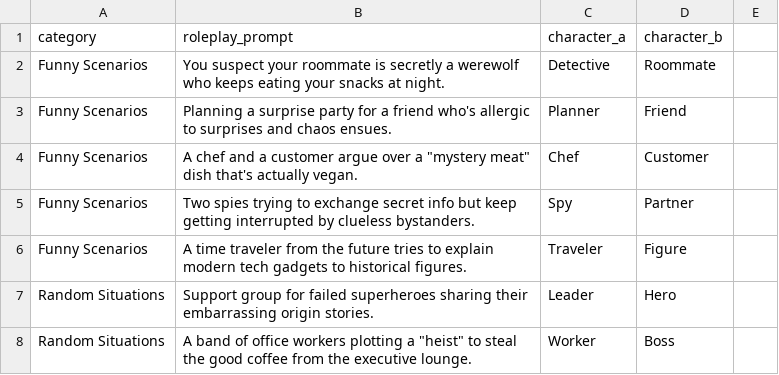
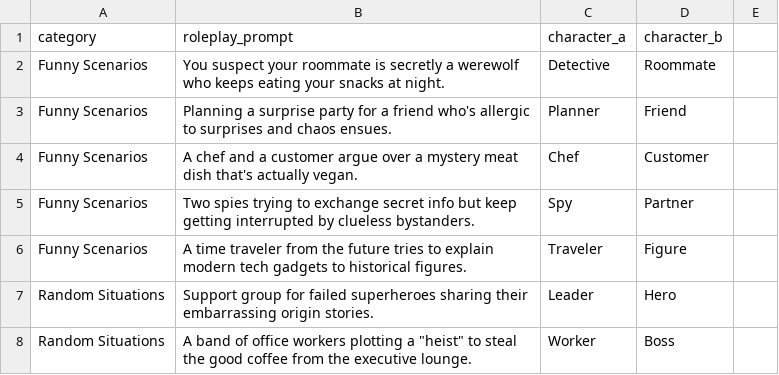
Before and after one commit to bajamigos/spanish-notes, a CSV file: roleplaytopics.csv (was roleplaytopics (2).csv), drawn as a sheet; only a part is shown.

Commit message:
Update and rename roleplaytopics (2).csv to roleplaytopics.csv

```diff
--- a/roleplaytopics (2).csv
+++ b/roleplaytopics.csv
@@ -3,3 +3,3 @@ Funny Scenarios,You suspect your roommate is secretly a werewolf who keeps eatin
 Funny Scenarios,Planning a surprise party for a friend who's allergic to surprises and chaos ensues.,Planner,Friend
-Funny Scenarios,A chef and a customer argue over a "mystery meat" dish that's actually vegan.,Chef,Customer
+Funny Scenarios,A chef and a customer argue over a mystery meat dish that's actually vegan.,Chef,Customer
 Funny Scenarios,Two spies trying to exchange secret info but keep getting interrupted by clueless bystanders.,Spy,Partner
```
